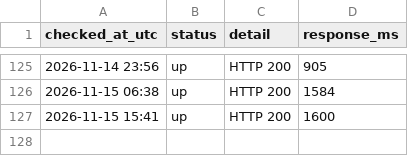
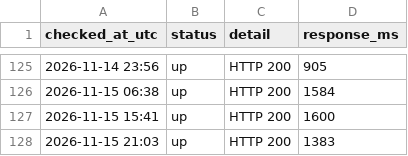
Before and after one commit to chl-kiev-ua/key-wayback, a CSV file: archive-log/availability.csv, drawn as a sheet; only a part is shown, gaps mark what is left out.

```diff
--- a/archive-log/availability.csv
+++ b/archive-log/availability.csv
@@ -127 +127,2 @@ checked_at_utc,status,detail,response_ms
 2026-11-15 15:41,up,HTTP 200,1600
+2026-11-15 21:03,up,HTTP 200,1383
```
Also changed, not shown: 1 other file.
